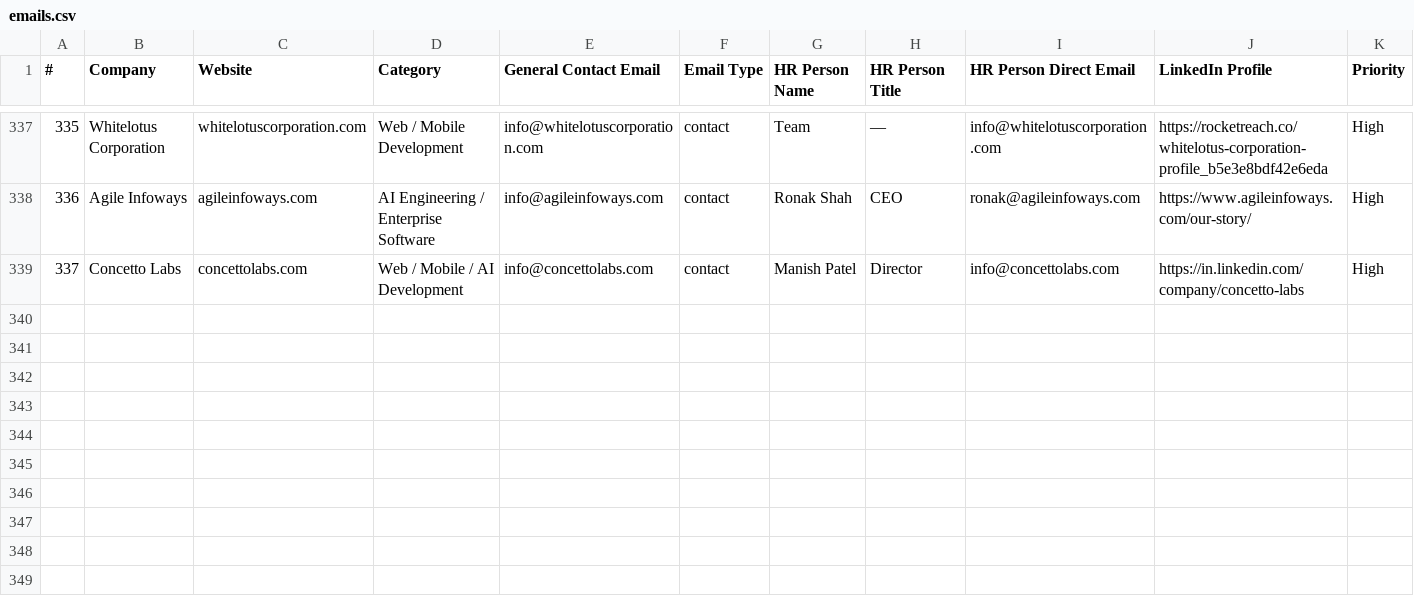
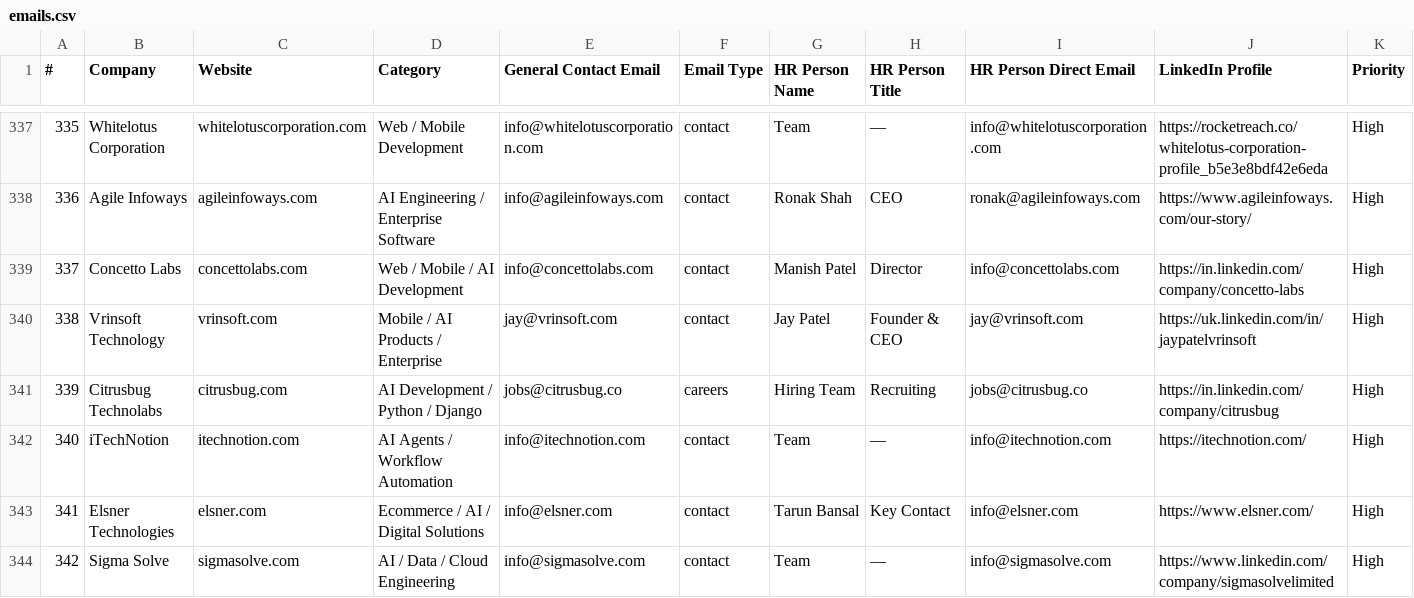
Before and after one commit to Arunendra21/outreach-emails, a CSV file: emails.csv, drawn as a sheet; only a part is shown, gaps mark what is left out; rows hold the shown columns only; the diff names each change by its address in the sheet, - before the commit and + after, or states it on an @@ line.

```diff
--- a/emails.csv
+++ b/emails.csv
+row 340: 338 | Vrinsoft Technology | vrinsoft.com | Mobile / AI Products / Enterprise | jay@vrinsoft.com | contact | Jay Patel | Founder & CEO | jay@vrinsoft.com | https://uk.linkedin.com/in/jaypatelvrinsoft | High
+row 341: 339 | Citrusbug Technolabs | citrusbug.com | AI Development / Python / Django | jobs@citrusbug.co | careers | Hiring Team | Recruiting | jobs@citrusbug.co | https://in.linkedin.com/company/citrusbug | High
+row 342: 340 | iTechNotion | itechnotion.com | AI Agents / Workflow Automation | info@itechnotion.com | contact | Team | — | info@itechnotion.com | https://itechnotion.com/ | High
+row 343: 341 | Elsner Technologies | elsner.com | Ecommerce / AI / Digital Solutions | info@elsner.com | contact | Tarun Bansal | Key Contact | info@elsner.com | https://www.elsner.com/ | High
+row 344: 342 | Sigma Solve | sigmasolve.com | AI / Data / Cloud Engineering | info@sigmasolve.com | contact | Team | — | info@sigmasolve.com | https://www.linkedin.com/company/sigmasolvelimited | High
```
Also changed, not shown: batch_04.csv, hr_contacts.csv, 1 other file.
